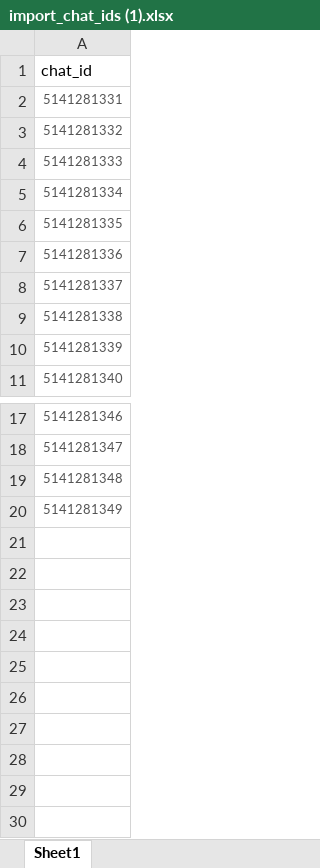
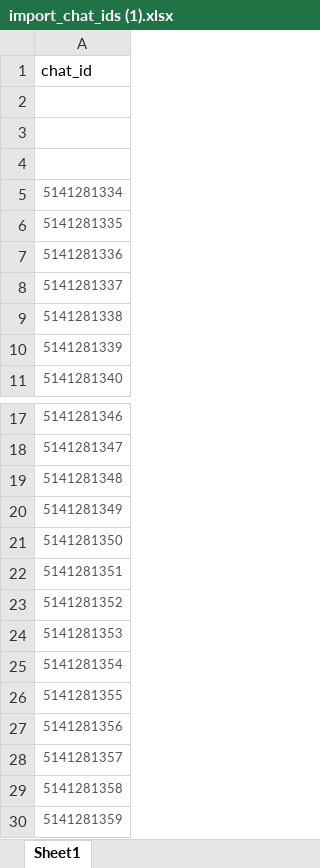
Before and after one commit to Aishasunztech/lockmesh_api, an Excel workbook: uploads/import_chat_ids (1).xlsx, sheet Sheet1, drawn as a sheet; only a part is shown, gaps mark what is left out; values as stored, in another font and other column widths than the file's, no borders; the diff names each change by its address in the sheet, - before the commit and + after, or states it on an @@ line.

```diff
--- a/uploads/import_chat_ids (1).xlsx (sheet Sheet1)
+++ b/uploads/import_chat_ids (1).xlsx (sheet Sheet1)
-A2: 5141281331
+A2: (empty)
-A3: 5141281332
+A3: (empty)
-A4: 5141281333
+A4: (empty)
+row 21: 5141281350
+row 22: 5141281351
+row 23: 5141281352
+row 24: 5141281353
+row 25: 5141281354
+row 26: 5141281355
+row 27: 5141281356
+row 28: 5141281357
+row 29: 5141281358
+row 30: 5141281359
```
Also changed, not shown: uploads/import_chat_ids (2).xlsx, uploads/import_sim_ids (4).xlsx, 29 other files.
